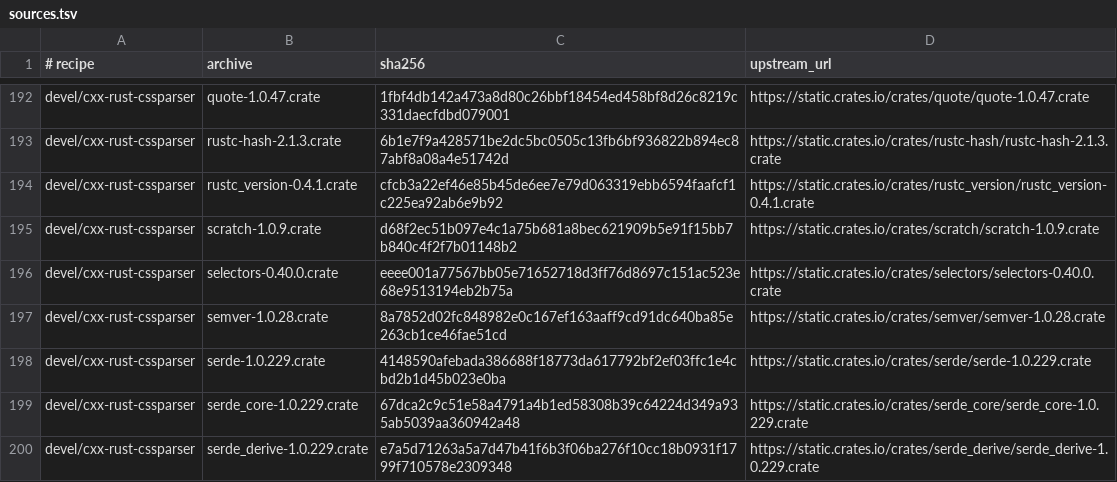
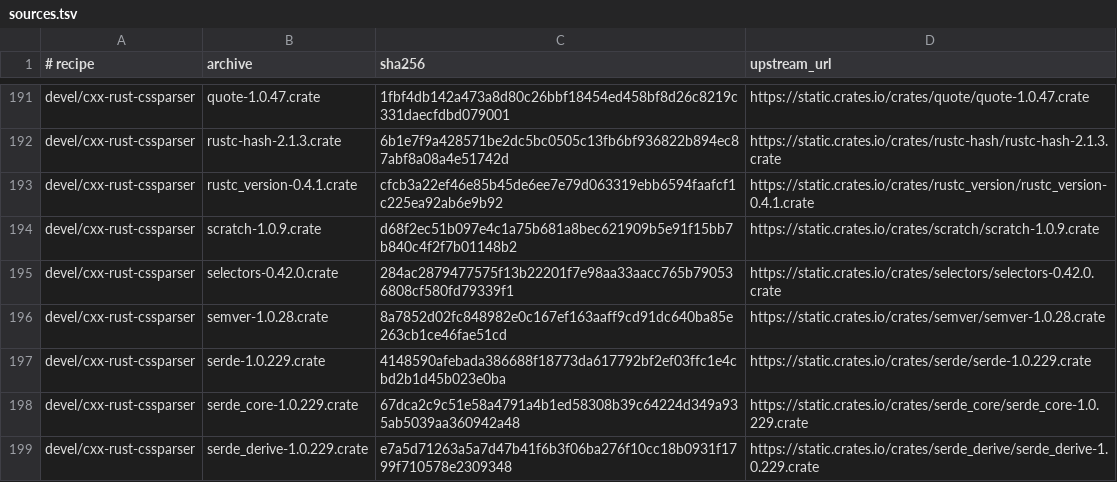
Before and after one commit to oxtech-ember/EmberBSD-Ports, a TSV file: probes/plasma-mobile/toolkit/sources.tsv, drawn as a sheet; only a part is shown, gaps mark what is left out; the diff covers the shown part only.

Commit message:
Synchronize toolkit source identities with their selected recipes

```diff
--- a/probes/plasma-mobile/toolkit/sources.tsv
+++ b/probes/plasma-mobile/toolkit/sources.tsv
@@ -195,3 +194,3 @@ devel/cxx-rust-cssparser	rustc_version-0.4.1.crate	cfcb3a22ef46e85b45de6ee7e79d0
 devel/cxx-rust-cssparser	scratch-1.0.9.crate	d68f2ec51b097e4c1a75b681a8bec621909b5e91f15bb7b840c4f2f7b01148b2	https://static.crates.io/crates/scratch/scratch-1.0.9.crate
-devel/cxx-rust-cssparser	selectors-0.40.0.crate	eeee001a77567bb05e71652718d3ff76d8697c151ac523e68e9513194eb2b75a	https://static.crates.io/crates/selectors/selectors-0.40.0.crate
+devel/cxx-rust-cssparser	selectors-0.42.0.crate	284ac2879477575f13b22201f7e98aa33aacc765b790536808cf580fd79339f1	https://static.crates.io/crates/selectors/selectors-0.42.0.crate
 devel/cxx-rust-cssparser	semver-1.0.28.crate	8a7852d02fc848982e0c167ef163aaff9cd91dc640ba85e263cb1ce46fae51cd	https://static.crates.io/crates/semver/semver-1.0.28.crate
```
Also changed, not shown: 2 removed rows and 27 edited cells elsewhere in this file, 2 other files.
